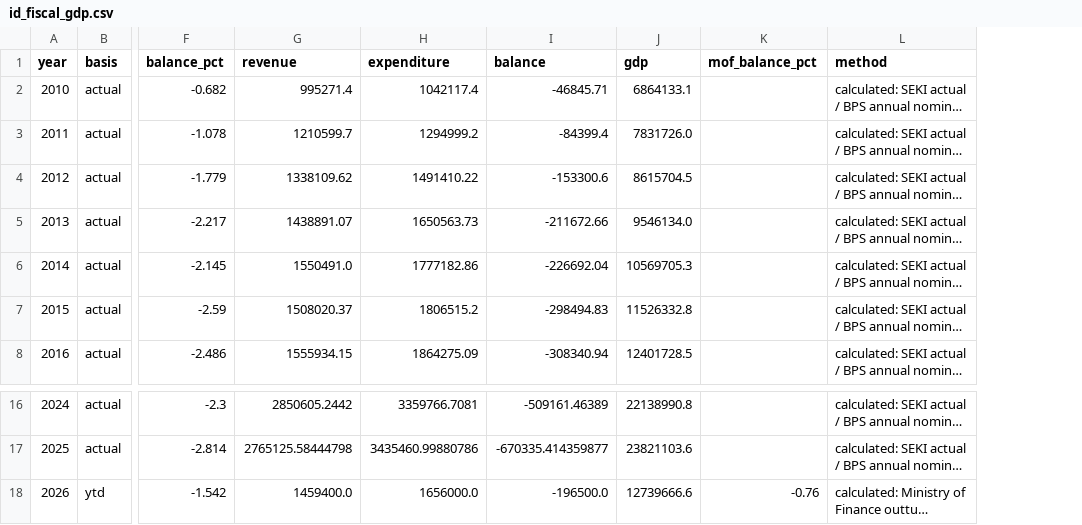
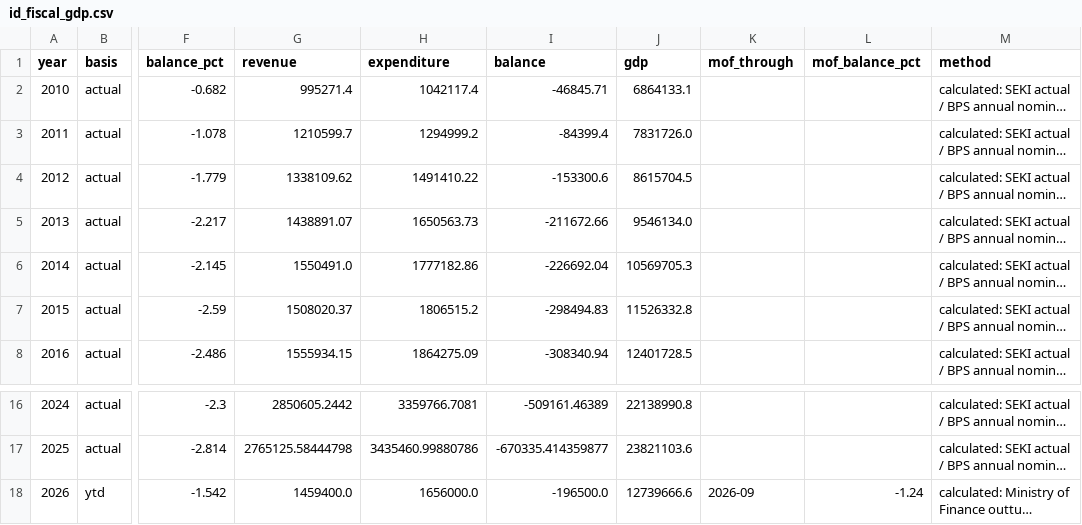
Before and after one commit to AsiaDecoded/Asia-vitals, a CSV file: data/id/fiscal_gdp/id_fiscal_gdp.csv, drawn as a sheet; only a part is shown, gaps mark what is left out; long unchanged cells end in …; addresses are those after the commit; the diff names each change by its address in the sheet, - before the commit and + after, or states it on an @@ line.

```diff
--- a/data/id/fiscal_gdp/id_fiscal_gdp.csv
+++ b/data/id/fiscal_gdp/id_fiscal_gdp.csv
+column K (mof_through), row 18: 2026-09
-L18 (mof_balance_pct): -0.76
+L18 (mof_balance_pct): -1.24
```
Also changed, not shown: 3 other files.
